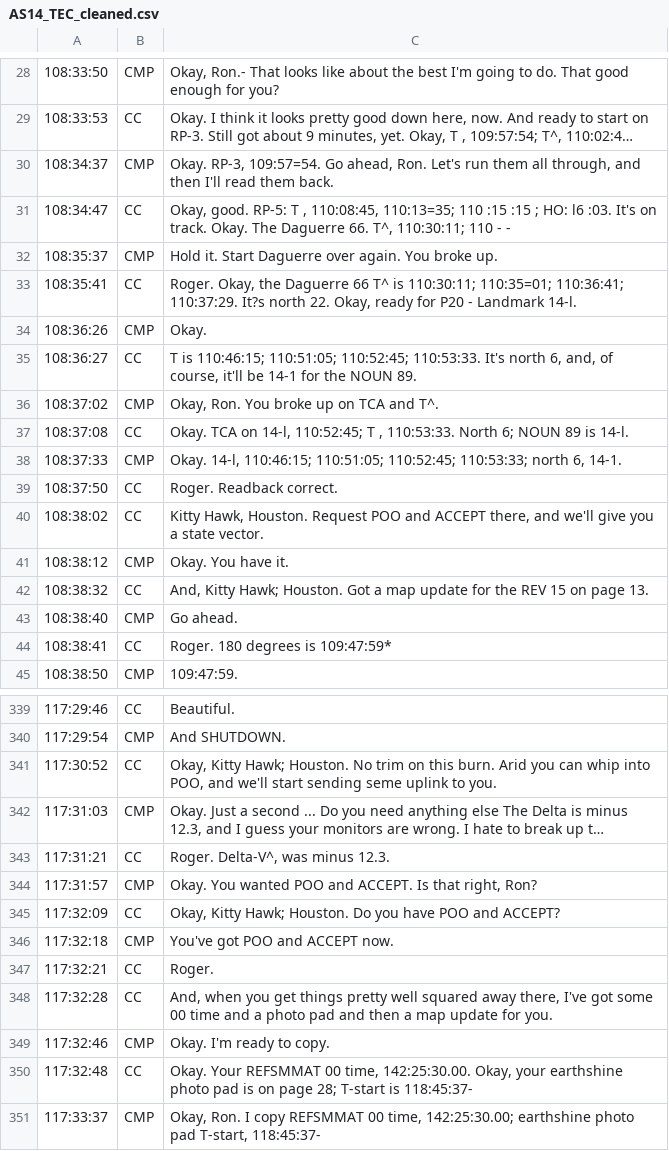
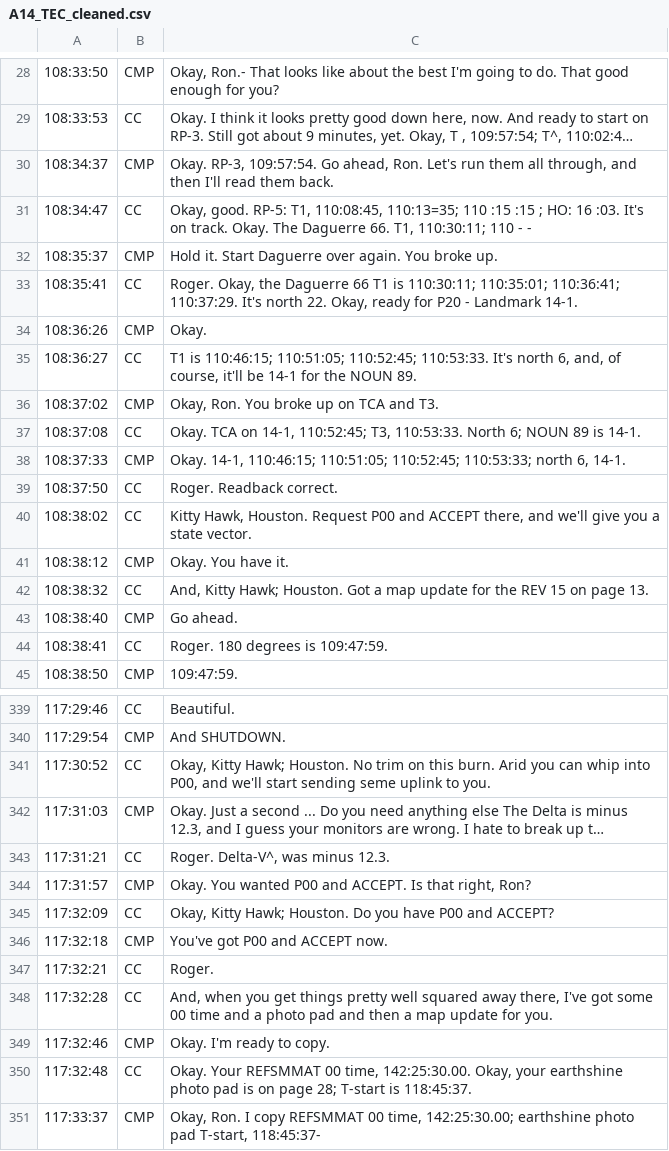
Before and after one commit to AsaPlaysMC/Apollo14_Flight_Journal, a CSV file: MISSION_DATA/A14_TEC_cleaned.csv (was MISSION_DATA/AS14_TEC_cleaned.csv), drawn as a sheet; only a part is shown, gaps mark what is left out; long unchanged cells end in …; the diff covers the shown part only; the diff names each change by its address in the sheet, - before the commit and + after, or states it on an @@ line.

```diff
--- a/MISSION_DATA/AS14_TEC_cleaned.csv
+++ b/MISSION_DATA/A14_TEC_cleaned.csv
-C30: Okay. RP-3, 109:57=54. Go ahead,…
+C30: Okay. RP-3, 109:57:54. Go ahead,…
-C31: …good. RP-5: T , 110:08:45, 110:13=35; 110 :15 :15 ; HO: l6 :03. It's on track. Okay. The Daguerre 66. T^, 110:30:11; 110…
+C31: …good. RP-5: T1, 110:08:45, 110:13=35; 110 :15 :15 ; HO: 16 :03. It's on track. Okay. The Daguerre 66. T1, 110:30:11; 110…
-C33: …Daguerre 66 T^ is 110:30:11; 110:35=01; 110:36:41; 110:37:29. It?s north 22. Okay, ready for P20 - Landmark 14-l.
+C33: …Daguerre 66 T1 is 110:30:11; 110:35:01; 110:36:41; 110:37:29. It's north 22. Okay, ready for P20 - Landmark 14-1.
-C35: T is 110:46:15;…
+C35: T1 is 110:46:15;…
-C36: Okay, Ron. You broke up on TCA and T^.
+C36: Okay, Ron. You broke up on TCA and T3.
-C37: …TCA on 14-l, 110:52:45; T , 110:53:33. North 6; NOUN 89 is 14-l.
+C37: …TCA on 14-1, 110:52:45; T3, 110:53:33. North 6; NOUN 89 is 14-1.
-C38: Okay. 14-l, 110:46:15; 110:51:05;…
+C38: Okay. 14-1, 110:46:15; 110:51:05;…
-C40: …Houston. Request POO and ACCEPT…
+C40: …Houston. Request P00 and ACCEPT…
-C44: Roger. 180 degrees is 109:47:59*
+C44: Roger. 180 degrees is 109:47:59.
-C341: …whip into POO, and we'll…
+C341: …whip into P00, and we'll…
-C344: …You wanted POO and ACCEPT.…
+C344: …You wanted P00 and ACCEPT.…
-C345: …you have POO and ACCEPT?
+C345: …you have P00 and ACCEPT?
-C346: You've got POO and ACCEPT now.
+C346: You've got P00 and ACCEPT now.
-C350: …T-start is 118:45:37-
+C350: …T-start is 118:45:37.
```
Also changed, not shown: 94 edited cells elsewhere in this file, 17 other files.
